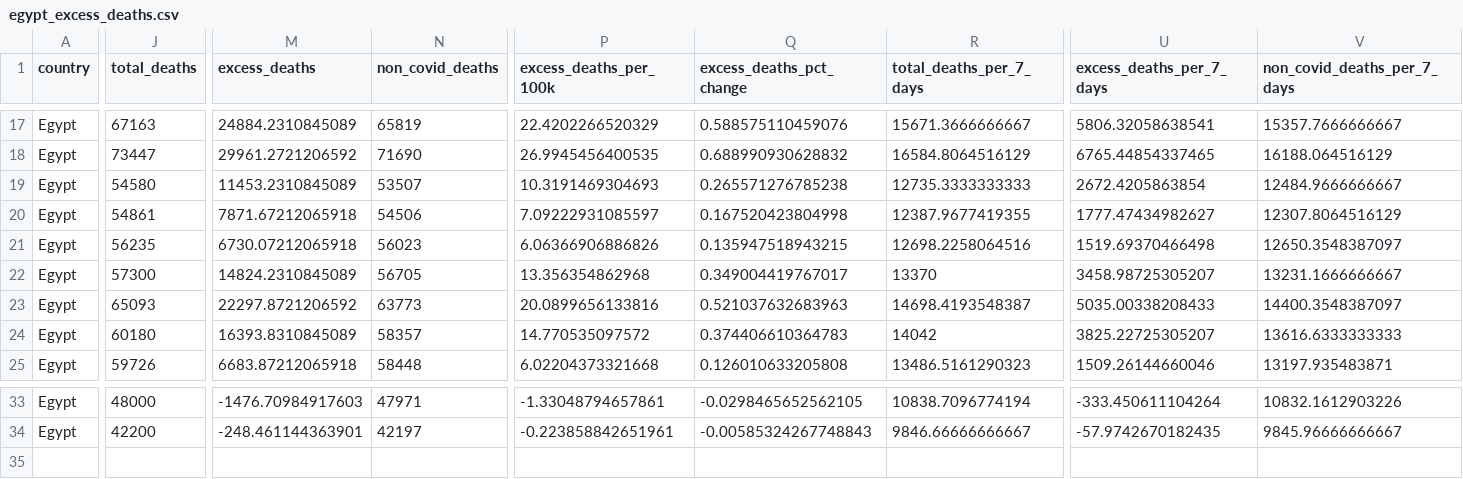
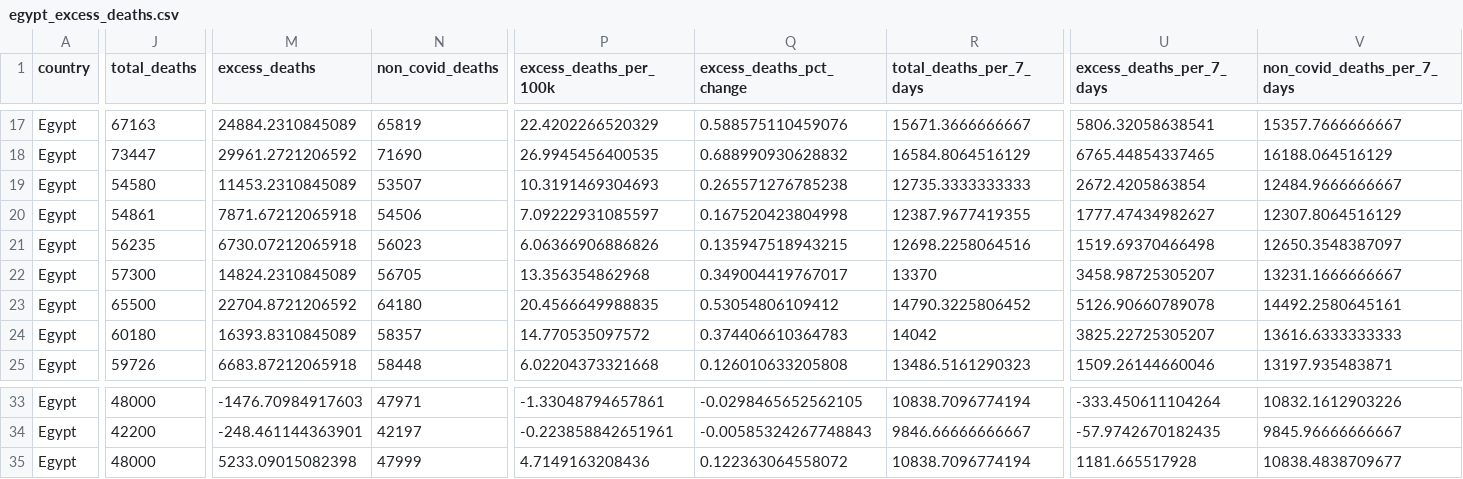
Before and after one commit to Wonlope/covid-19-excess-deaths-tracker, a CSV file: output-data/alternative-exports-by-non-iso-week/excess-deaths/egypt_excess_deaths.csv, drawn as a sheet; only a part is shown, gaps mark what is left out; rows hold the shown columns only; the diff covers the shown part only; the diff names each change by its address in the sheet, - before the commit and + after, or states it on an @@ line.

```diff
--- a/output-data/alternative-exports-by-non-iso-week/excess-deaths/egypt_excess_deaths.csv
+++ b/output-data/alternative-exports-by-non-iso-week/excess-deaths/egypt_excess_deaths.csv
-J23 (total_deaths): 65093
+J23 (total_deaths): 65500
-M23 (excess_deaths): 22297.8721206592
+M23 (excess_deaths): 22704.8721206592
-N23 (non_covid_deaths): 63773
+N23 (non_covid_deaths): 64180
-P23 (excess_deaths_per_100k): 20.0899656133816
+P23 (excess_deaths_per_100k): 20.4566649988835
-Q23 (excess_deaths_pct_change): 0.521037632683963
+Q23 (excess_deaths_pct_change): 0.53054806109412
-R23 (total_deaths_per_7_days): 14698.4193548387
+R23 (total_deaths_per_7_days): 14790.3225806452
-U23 (excess_deaths_per_7_days): 5035.00338208433
+U23 (excess_deaths_per_7_days): 5126.90660789078
-V23 (non_covid_deaths_per_7_days): 14400.3548387097
+V23 (non_covid_deaths_per_7_days): 14492.2580645161
+row 35: Egypt | 48000 | 5233.09015082398 | 47999 | 4.7149163208436 | 0.122363064558072 | 10838.7096774194 | 1181.665517928 | 10838.4838709677
```
Also changed, not shown: 1 edited cell elsewhere in this file, output-data/alternative-exports-by-non-iso-week/excess-deaths/israel_excess_deaths.csv, output-data/alternative-exports-by-non-iso-week/historical-deaths/egypt_monthly_deaths.csv, 24 other files.
